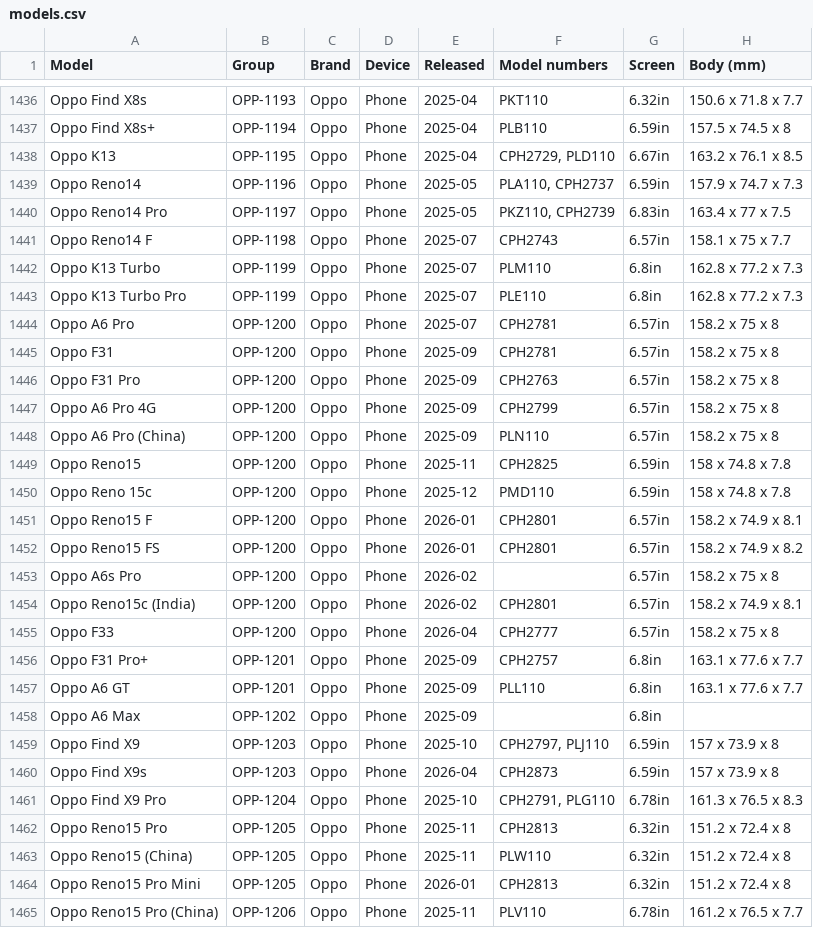
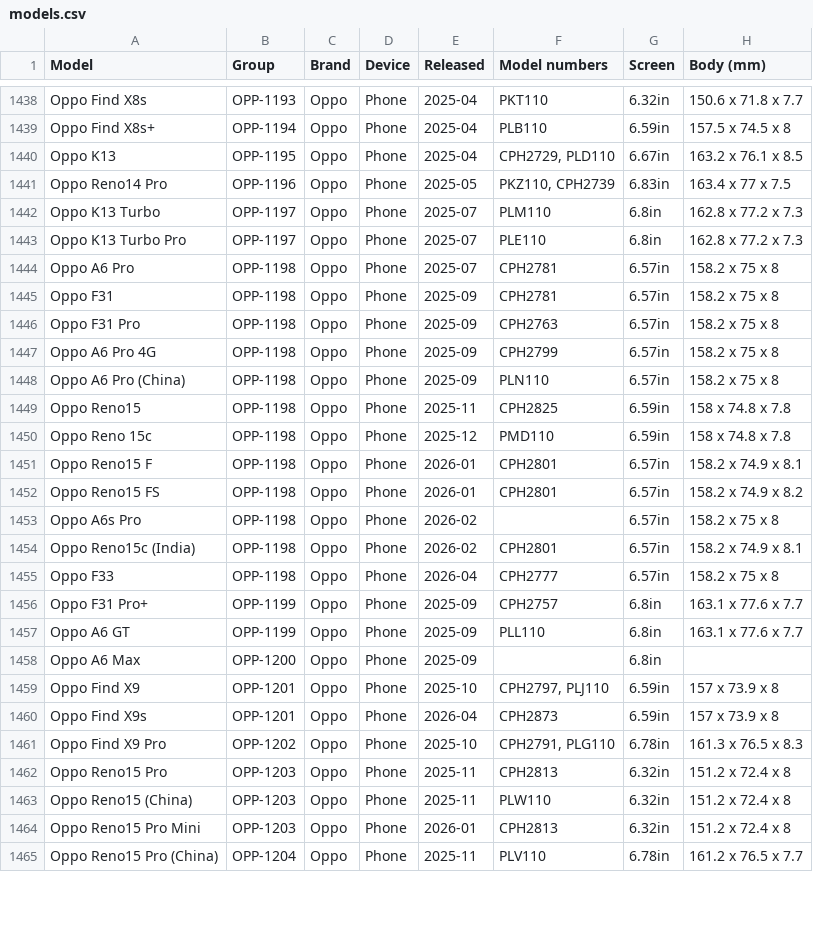
Before and after one commit to WelFedTed/tempered, a CSV file: docs/data/models.csv, drawn as a sheet; only a part is shown, gaps mark what is left out; the diff covers the shown part only.

```diff
--- a/docs/data/models.csv
+++ b/docs/data/models.csv
@@ -1438,28 +1440,26 @@ Oppo Find X8s+,OPP-1194,Oppo,Phone,2025-04,PLB110,6.59in,157.5 x 74.5 x 8
 Oppo K13,OPP-1195,Oppo,Phone,2025-04,"CPH2729, PLD110",6.67in,163.2 x 76.1 x 8.5
-Oppo Reno14,OPP-1196,Oppo,Phone,2025-05,"PLA110, CPH2737",6.59in,157.9 x 74.7 x 7.3
-Oppo Reno14 Pro,OPP-1197,Oppo,Phone,2025-05,"PKZ110, CPH2739",6.83in,163.4 x 77 x 7.5
-Oppo Reno14 F,OPP-1198,Oppo,Phone,2025-07,CPH2743,6.57in,158.1 x 75 x 7.7
-Oppo K13 Turbo,OPP-1199,Oppo,Phone,2025-07,PLM110,6.8in,162.8 x 77.2 x 7.3
-Oppo K13 Turbo Pro,OPP-1199,Oppo,Phone,2025-07,PLE110,6.8in,162.8 x 77.2 x 7.3
-Oppo A6 Pro,OPP-1200,Oppo,Phone,2025-07,CPH2781,6.57in,158.2 x 75 x 8
-Oppo F31,OPP-1200,Oppo,Phone,2025-09,CPH2781,6.57in,158.2 x 75 x 8
-Oppo F31 Pro,OPP-1200,Oppo,Phone,2025-09,CPH2763,6.57in,158.2 x 75 x 8
-Oppo A6 Pro 4G,OPP-1200,Oppo,Phone,2025-09,CPH2799,6.57in,158.2 x 75 x 8
-Oppo A6 Pro (China),OPP-1200,Oppo,Phone,2025-09,PLN110,6.57in,158.2 x 75 x 8
-Oppo Reno15,OPP-1200,Oppo,Phone,2025-11,CPH2825,6.59in,158 x 74.8 x 7.8
-Oppo Reno 15c,OPP-1200,Oppo,Phone,2025-12,PMD110,6.59in,158 x 74.8 x 7.8
-Oppo Reno15 F,OPP-1200,Oppo,Phone,2026-01,CPH2801,6.57in,158.2 x 74.9 x 8.1
-Oppo Reno15 FS,OPP-1200,Oppo,Phone,2026-01,CPH2801,6.57in,158.2 x 74.9 x 8.2
-Oppo A6s Pro,OPP-1200,Oppo,Phone,2026-02,,6.57in,158.2 x 75 x 8
-Oppo Reno15c (India),OPP-1200,Oppo,Phone,2026-02,CPH2801,6.57in,158.2 x 74.9 x 8.1
-Oppo F33,OPP-1200,Oppo,Phone,2026-04,CPH2777,6.57in,158.2 x 75 x 8
-Oppo F31 Pro+,OPP-1201,Oppo,Phone,2025-09,CPH2757,6.8in,163.1 x 77.6 x 7.7
-Oppo A6 GT,OPP-1201,Oppo,Phone,2025-09,PLL110,6.8in,163.1 x 77.6 x 7.7
-Oppo A6 Max,OPP-1202,Oppo,Phone,2025-09,,6.8in,
-Oppo Find X9,OPP-1203,Oppo,Phone,2025-10,"CPH2797, PLJ110",6.59in,157 x 73.9 x 8
-Oppo Find X9s,OPP-1203,Oppo,Phone,2026-04,CPH2873,6.59in,157 x 73.9 x 8
-Oppo Find X9 Pro,OPP-1204,Oppo,Phone,2025-10,"CPH2791, PLG110",6.78in,161.3 x 76.5 x 8.3
-Oppo Reno15 Pro,OPP-1205,Oppo,Phone,2025-11,CPH2813,6.32in,151.2 x 72.4 x 8
-Oppo Reno15 (China),OPP-1205,Oppo,Phone,2025-11,PLW110,6.32in,151.2 x 72.4 x 8
-Oppo Reno15 Pro Mini,OPP-1205,Oppo,Phone,2026-01,CPH2813,6.32in,151.2 x 72.4 x 8
-Oppo Reno15 Pro (China),OPP-1206,Oppo,Phone,2025-11,PLV110,6.78in,161.2 x 76.5 x 7.7
+Oppo Reno14 Pro,OPP-1196,Oppo,Phone,2025-05,"PKZ110, CPH2739",6.83in,163.4 x 77 x 7.5
+Oppo K13 Turbo,OPP-1197,Oppo,Phone,2025-07,PLM110,6.8in,162.8 x 77.2 x 7.3
+Oppo K13 Turbo Pro,OPP-1197,Oppo,Phone,2025-07,PLE110,6.8in,162.8 x 77.2 x 7.3
+Oppo A6 Pro,OPP-1198,Oppo,Phone,2025-07,CPH2781,6.57in,158.2 x 75 x 8
+Oppo F31,OPP-1198,Oppo,Phone,2025-09,CPH2781,6.57in,158.2 x 75 x 8
+Oppo F31 Pro,OPP-1198,Oppo,Phone,2025-09,CPH2763,6.57in,158.2 x 75 x 8
+Oppo A6 Pro 4G,OPP-1198,Oppo,Phone,2025-09,CPH2799,6.57in,158.2 x 75 x 8
+Oppo A6 Pro (China),OPP-1198,Oppo,Phone,2025-09,PLN110,6.57in,158.2 x 75 x 8
+Oppo Reno15,OPP-1198,Oppo,Phone,2025-11,CPH2825,6.59in,158 x 74.8 x 7.8
+Oppo Reno 15c,OPP-1198,Oppo,Phone,2025-12,PMD110,6.59in,158 x 74.8 x 7.8
+Oppo Reno15 F,OPP-1198,Oppo,Phone,2026-01,CPH2801,6.57in,158.2 x 74.9 x 8.1
+Oppo Reno15 FS,OPP-1198,Oppo,Phone,2026-01,CPH2801,6.57in,158.2 x 74.9 x 8.2
+Oppo A6s Pro,OPP-1198,Oppo,Phone,2026-02,,6.57in,158.2 x 75 x 8
+Oppo Reno15c (India),OPP-1198,Oppo,Phone,2026-02,CPH2801,6.57in,158.2 x 74.9 x 8.1
+Oppo F33,OPP-1198,Oppo,Phone,2026-04,CPH2777,6.57in,158.2 x 75 x 8
+Oppo F31 Pro+,OPP-1199,Oppo,Phone,2025-09,CPH2757,6.8in,163.1 x 77.6 x 7.7
+Oppo A6 GT,OPP-1199,Oppo,Phone,2025-09,PLL110,6.8in,163.1 x 77.6 x 7.7
+Oppo A6 Max,OPP-1200,Oppo,Phone,2025-09,,6.8in,
+Oppo Find X9,OPP-1201,Oppo,Phone,2025-10,"CPH2797, PLJ110",6.59in,157 x 73.9 x 8
+Oppo Find X9s,OPP-1201,Oppo,Phone,2026-04,CPH2873,6.59in,157 x 73.9 x 8
+Oppo Find X9 Pro,OPP-1202,Oppo,Phone,2025-10,"CPH2791, PLG110",6.78in,161.3 x 76.5 x 8.3
+Oppo Reno15 Pro,OPP-1203,Oppo,Phone,2025-11,CPH2813,6.32in,151.2 x 72.4 x 8
+Oppo Reno15 (China),OPP-1203,Oppo,Phone,2025-11,PLW110,6.32in,151.2 x 72.4 x 8
+Oppo Reno15 Pro Mini,OPP-1203,Oppo,Phone,2026-01,CPH2813,6.32in,151.2 x 72.4 x 8
+Oppo Reno15 Pro (China),OPP-1204,Oppo,Phone,2025-11,PLV110,6.78in,161.2 x 76.5 x 7.7
```
Also changed, not shown: 2 added rows and 46 edited cells elsewhere in this file, docs/data/fit-groups.csv, 5 other files.
